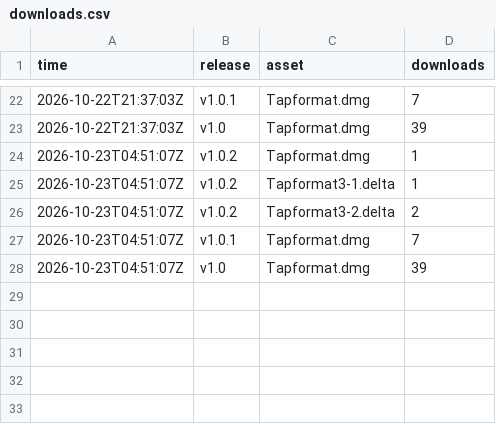
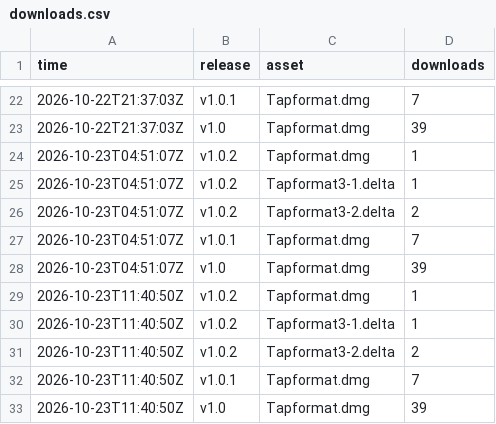
Before and after one commit to smit-vanani/tapformat-releases, a CSV file: stats/downloads.csv, drawn as a sheet; only a part is shown, gaps mark what is left out.

```diff
--- a/stats/downloads.csv
+++ b/stats/downloads.csv
@@ -28 +28,6 @@ time,release,asset,downloads
 2026-10-23T04:51:07Z,v1.0,Tapformat.dmg,39
+2026-10-23T11:40:50Z,v1.0.2,Tapformat.dmg,1
+2026-10-23T11:40:50Z,v1.0.2,Tapformat3-1.delta,1
+2026-10-23T11:40:50Z,v1.0.2,Tapformat3-2.delta,2
+2026-10-23T11:40:50Z,v1.0.1,Tapformat.dmg,7
+2026-10-23T11:40:50Z,v1.0,Tapformat.dmg,39
```
